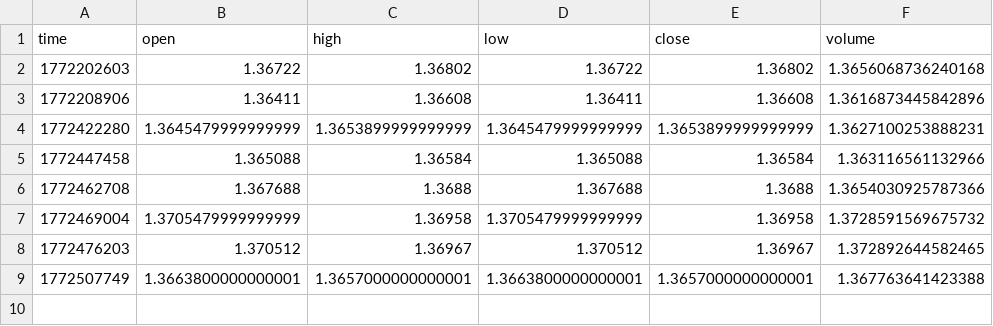
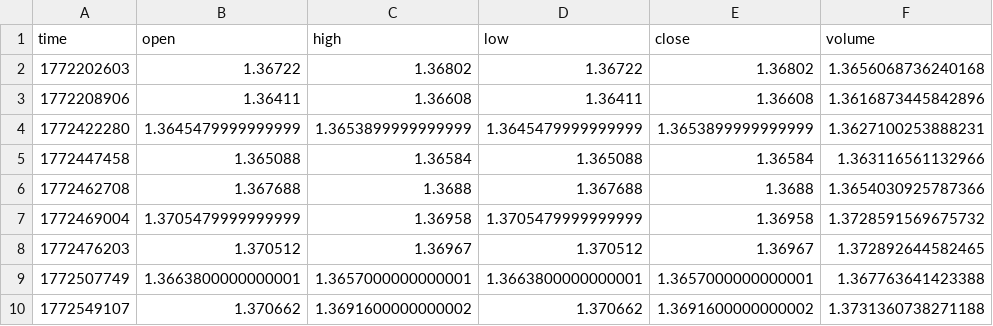
Before and after one commit to waringd/seed_waringd_obsetupapi, a CSV file: data/USDCAD_prices.csv, drawn as a sheet.

Commit message:
update USDCAD prices

```diff
--- a/data/USDCAD_prices.csv
+++ b/data/USDCAD_prices.csv
@@ -9 +9,2 @@ time,open,high,low,close,volume
 1772507749,1.3663800000000001,1.3657000000000001,1.3663800000000001,1.3657000000000001,1.367763641423388
+1772549107,1.370662,1.3691600000000002,1.370662,1.3691600000000002,1.3731360738271188
```
